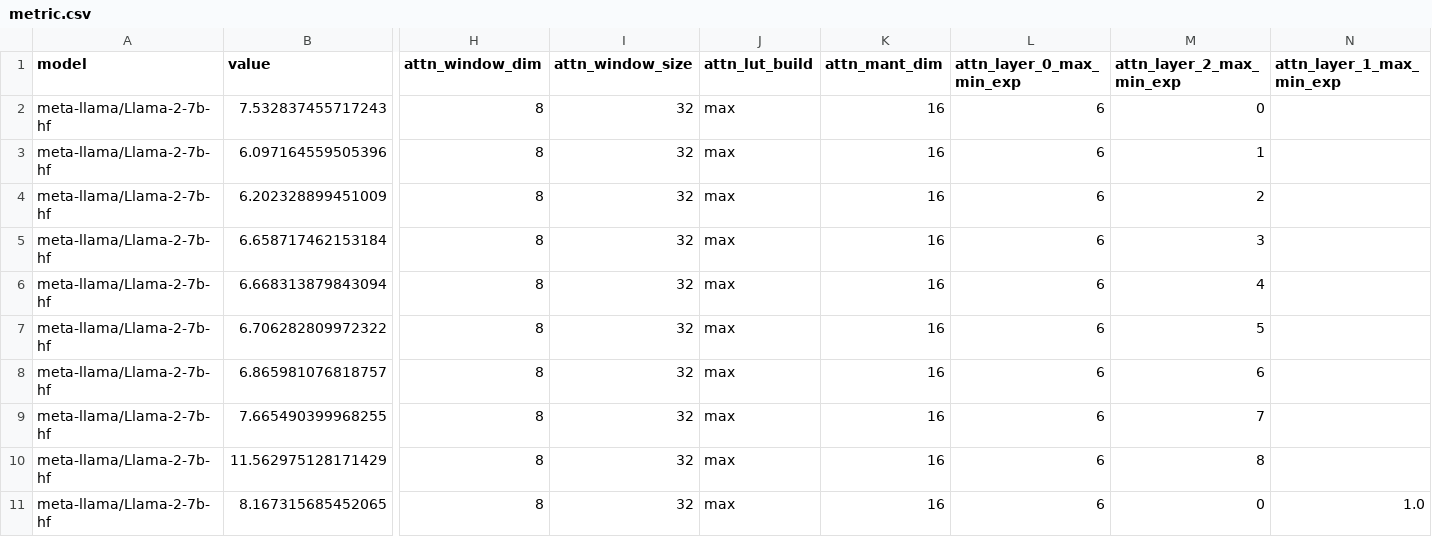
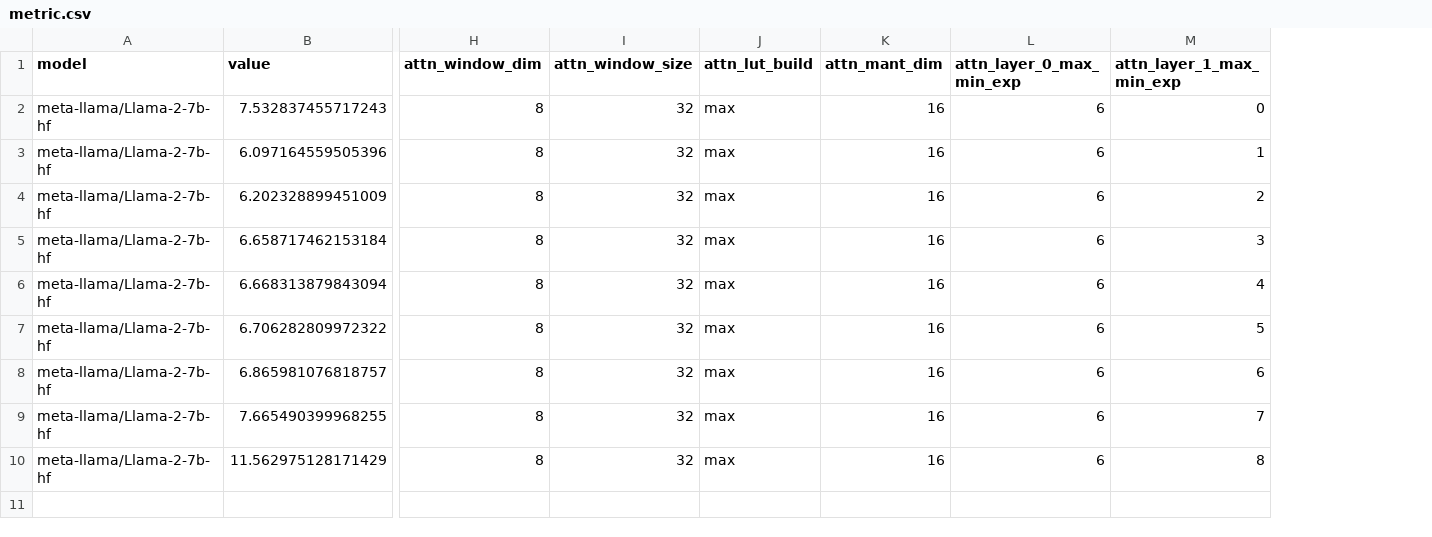
Before and after one commit to UnaryLab/mugi_profiling, a CSV file: output/csv/meta-llama/llama-2-7b-hf/vlp_softmax_layers/2/metric.csv, drawn as a sheet; only a part is shown, gaps mark what is left out; rows hold the shown columns only; the diff names each change by its address in the sheet, - before the commit and + after, or states it on an @@ line.

```diff
--- a/output/csv/meta-llama/llama-2-7b-hf/vlp_softmax_layers/2/metric.csv
+++ b/output/csv/meta-llama/llama-2-7b-hf/vlp_softmax_layers/2/metric.csv
-column N (attn_layer_1_max_min_exp), empty
-M1: attn_layer_2_max_min_exp
+M1: attn_layer_1_max_min_exp
-row 11: meta-llama/Llama-2-7b-hf | 8.167315685452065 | 8 | 32 | max | 16 | 6 | 0 | 1.0
```
Also changed, not shown: output/csv/meta-llama/llama-2-7b-hf/vlp_softmax_layers/3/metric.csv, 1 other file.
